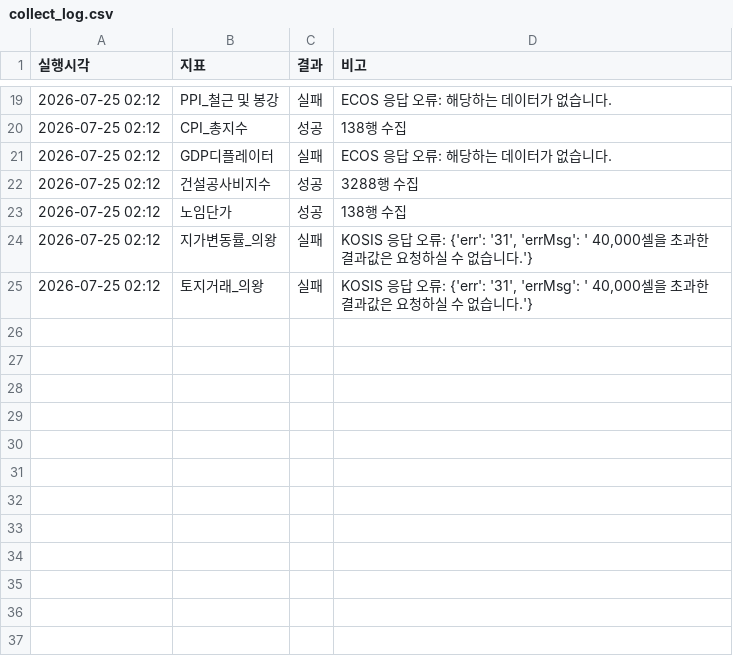
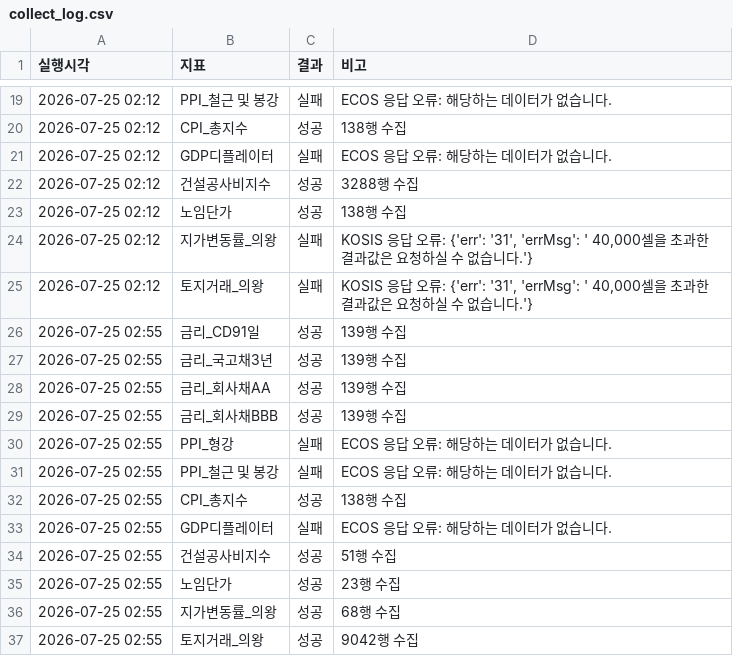
Before and after one commit to kmhhbrk-ai/risk-monitor, a CSV file: data/collect_log.csv, drawn as a sheet; only a part is shown, gaps mark what is left out.

```diff
--- a/data/collect_log.csv
+++ b/data/collect_log.csv
@@ -25 +25,13 @@
 2026-07-25 02:12,토지거래_의왕,실패,"KOSIS 응답 오류: {'err': '31', 'errMsg': ' 40,000셀을 초과한 결과값은 요청하실 수 없습니다.'}"
+2026-07-25 02:55,금리_CD91일,성공,139행 수집
+2026-07-25 02:55,금리_국고채3년,성공,139행 수집
+2026-07-25 02:55,금리_회사채AA,성공,139행 수집
+2026-07-25 02:55,금리_회사채BBB,성공,139행 수집
+2026-07-25 02:55,PPI_형강,실패,ECOS 응답 오류: 해당하는 데이터가 없습니다.
+2026-07-25 02:55,PPI_철근 및 봉강,실패,ECOS 응답 오류: 해당하는 데이터가 없습니다.
+2026-07-25 02:55,CPI_총지수,성공,138행 수집
+2026-07-25 02:55,GDP디플레이터,실패,ECOS 응답 오류: 해당하는 데이터가 없습니다.
+2026-07-25 02:55,건설공사비지수,성공,51행 수집
+2026-07-25 02:55,노임단가,성공,23행 수집
+2026-07-25 02:55,지가변동률_의왕,성공,68행 수집
+2026-07-25 02:55,토지거래_의왕,성공,9042행 수집
```
Also changed, not shown: 3 other files.
